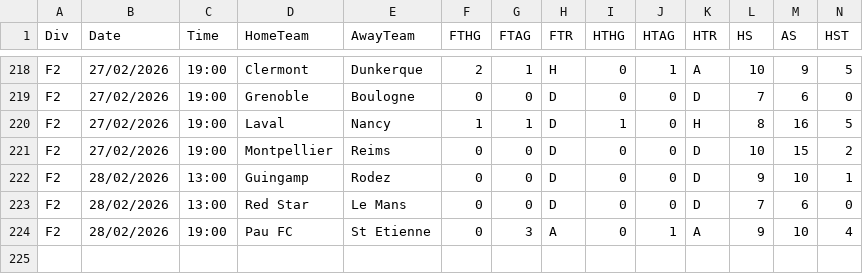
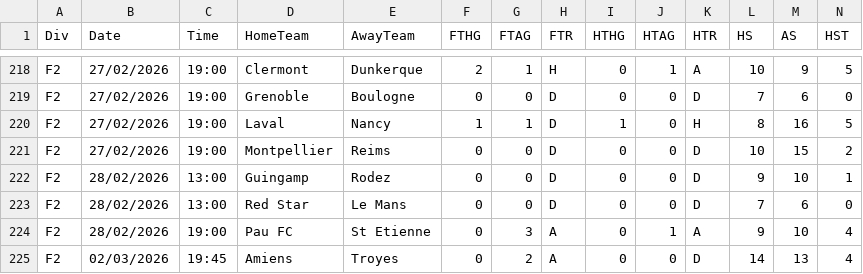
Before and after one commit to majoroka/sportBet-App, a CSV file: public/data/standings/F2.csv, drawn as a sheet; only a part is shown, gaps mark what is left out; rows hold the shown columns only; the diff names each change by its address in the sheet, - before the commit and + after, or states it on an @@ line.

```diff
--- a/public/data/standings/F2.csv
+++ b/public/data/standings/F2.csv
+row 225: F2 | 02/03/2026 | 19:45 | Amiens | Troyes | 0 | 2 | A | 0 | 0 | D | 14 | 13 | 4
```
Also changed, not shown: public/data/standings/E1.csv, public/data/standings/I1.csv, 4 other files.
